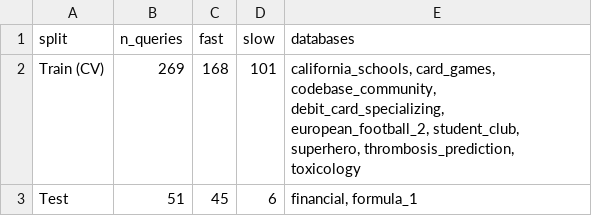
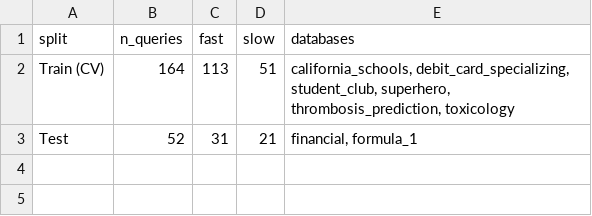
Before and after one commit to AledCaioRow/COM763---ML-pipeline-for-SQL-error-detection-project, a CSV file: reports/split_summary.csv, drawn as a sheet.

```diff
--- a/reports/split_summary.csv
+++ b/reports/split_summary.csv
@@ -1,3 +1,3 @@
 split,n_queries,fast,slow,databases
-Train (CV),269,168,101,"california_schools, card_games, codebase_community, debit_card_specializing, european_football_2, student_club, superhero, thrombosis_prediction, toxicology"
-Test,51,45,6,"financial, formula_1"
+Train (CV),164,113,51,"california_schools, debit_card_specializing, student_club, superhero, thrombosis_prediction, toxicology"
+Test,52,31,21,"financial, formula_1"
```
Also changed, not shown: reports/all_models_test_comparison.csv, reports/classification_report.csv, 28 other files.
